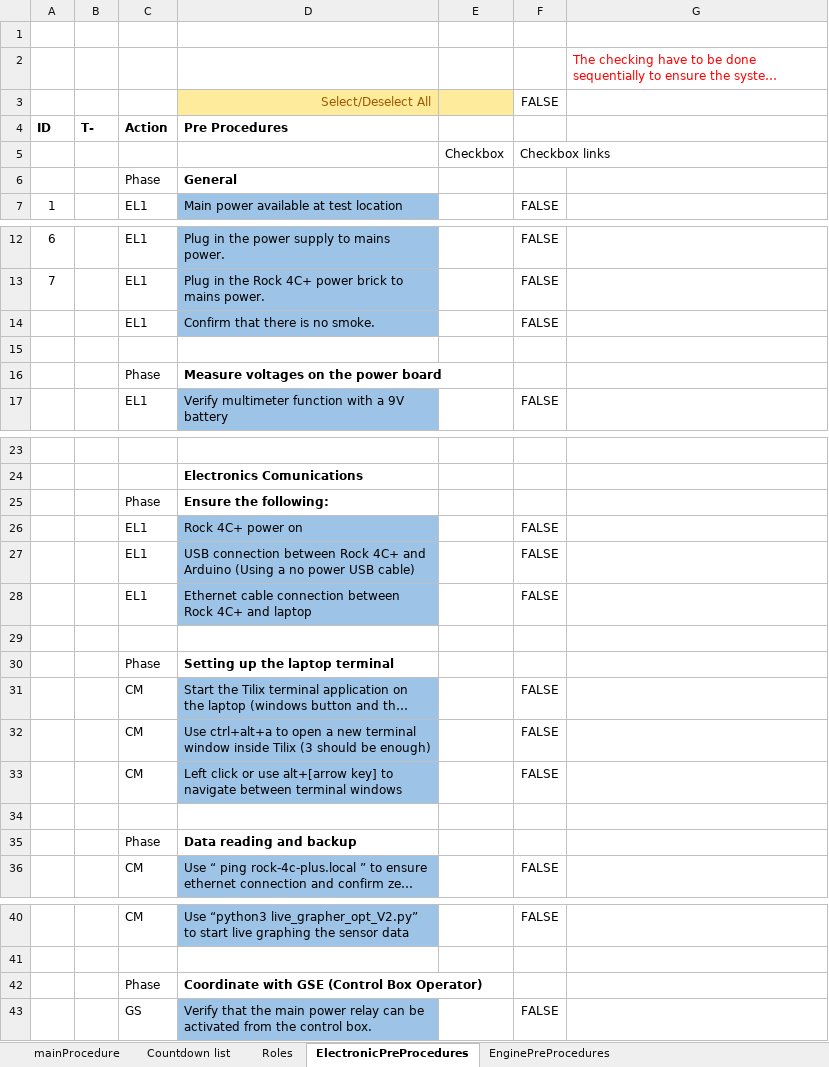
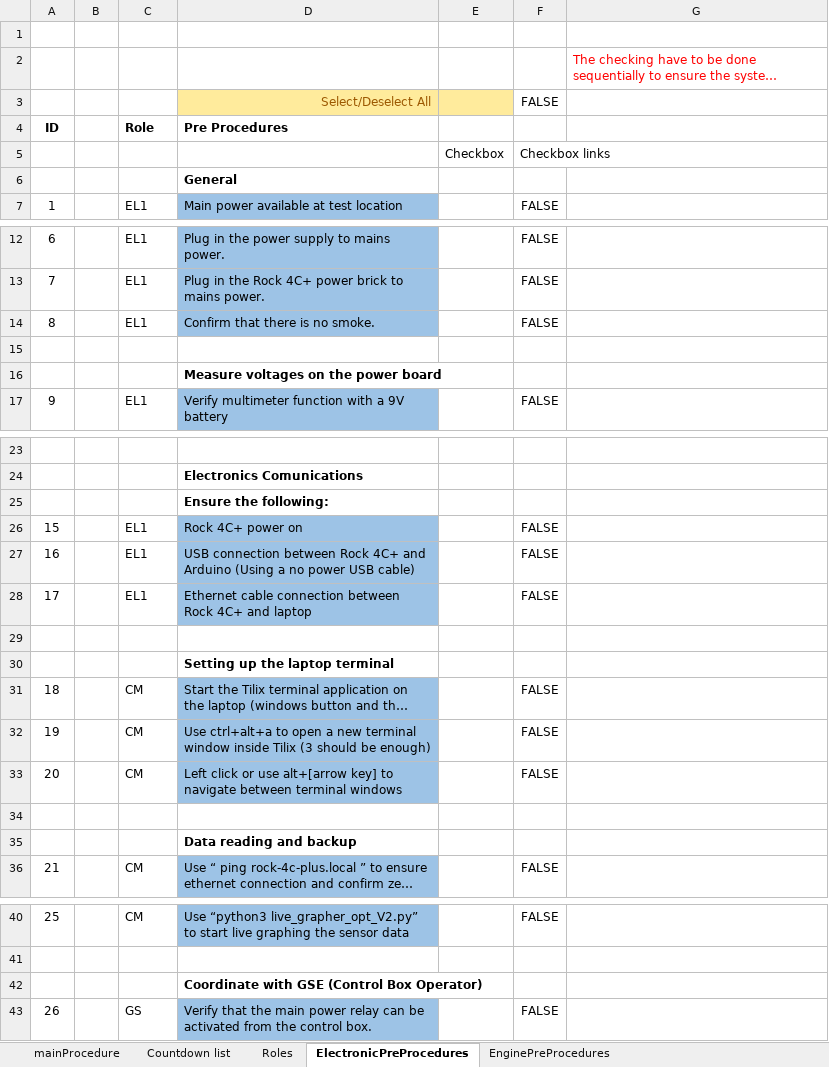
Before and after one commit to finhan-2/RavenProcedure, an Excel workbook: mainProcedure.xlsm, sheet ElectronicPreProcedures, drawn as a sheet; only a part is shown, gaps mark what is left out; long unchanged cells end in …; values as stored, in another font and other column widths than the file's, no borders; charts and pictures and conditional formats not drawn; removed rows and columns are numbered as before the commit, all else as after; the diff covers the shown part only; the diff names each change by its address in the sheet, - before the commit and + after, or states it on an @@ line.

```diff
--- a/mainProcedure.xlsm (sheet ElectronicPreProcedures)
+++ b/mainProcedure.xlsm (sheet ElectronicPreProcedures)
-row 4: ID | T- | Action | Pre Procedures
+row 4: ID |  | Role | Pre Procedures
-C6: Phase
+C6: (empty)
@@ column A renumbered between rows 14 and 108 @@
-C16: Phase
+C16: (empty)
-C25: Phase
+C25: (empty)
-C30: Phase
+C30: (empty)
-C35: Phase
+C35: (empty)
-C42: Phase
+C42: (empty)
```
Also changed, not shown: 61 added rows, 29 removed rows, 31 edited cells, cell formats and merged cells elsewhere in this sheet, sheet mainProcedure, sheet EnginePreProcedures, formulas that keep their value, charts or pictures.
